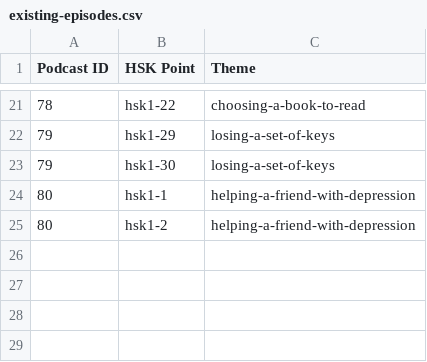
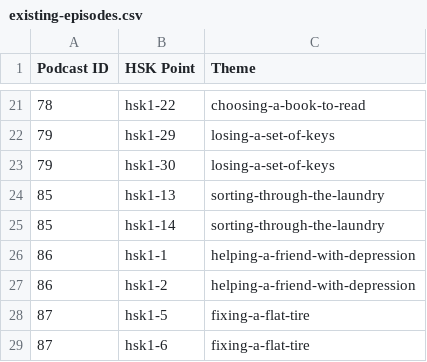
Before and after one commit to happy-moron/storyline, a CSV file: src/storyline/podcast/existing-episodes.csv, drawn as a sheet; only a part is shown, gaps mark what is left out.

```diff
--- a/src/storyline/podcast/existing-episodes.csv
+++ b/src/storyline/podcast/existing-episodes.csv
@@ -23,3 +23,7 @@ Podcast ID,HSK Point,Theme
 79,hsk1-30,losing-a-set-of-keys
-80,hsk1-1,helping-a-friend-with-depression
-80,hsk1-2,helping-a-friend-with-depression
+85,hsk1-13,sorting-through-the-laundry
+85,hsk1-14,sorting-through-the-laundry
+86,hsk1-1,helping-a-friend-with-depression
+86,hsk1-2,helping-a-friend-with-depression
+87,hsk1-5,fixing-a-flat-tire
+87,hsk1-6,fixing-a-flat-tire
```
Also changed, not shown: 14 other files.
